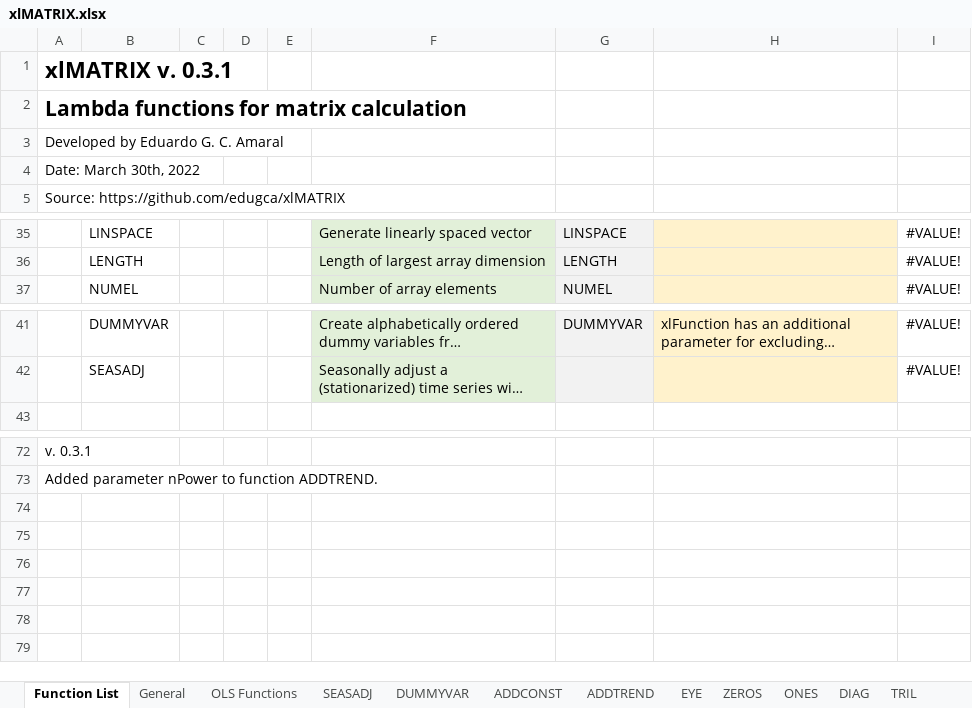
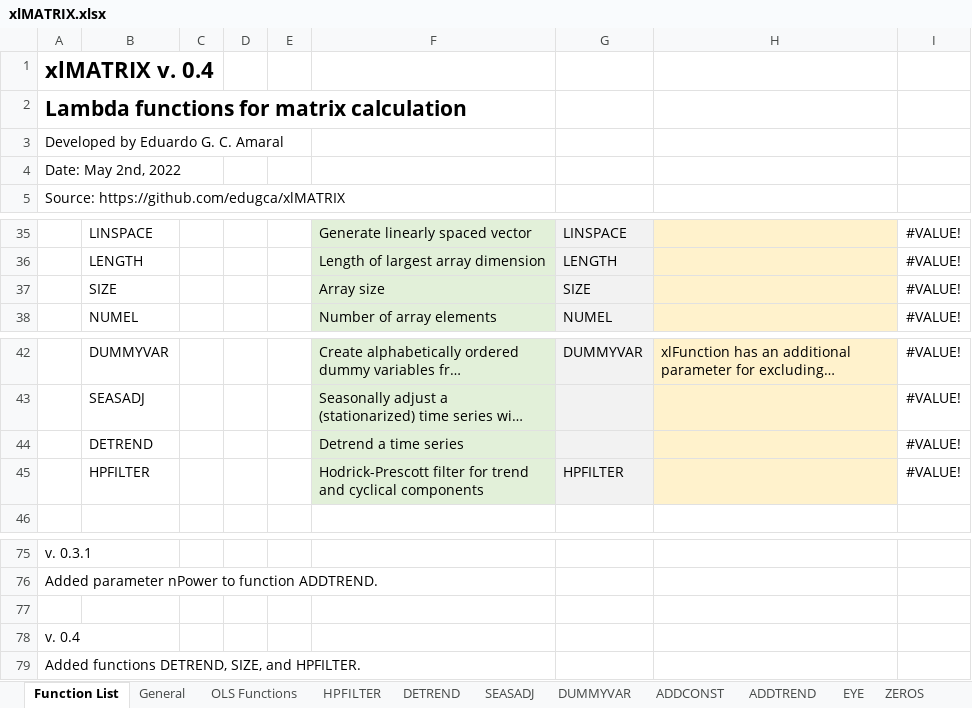
Before and after one commit to edugca/xlMATRIX, an Excel workbook: xlMATRIX.xlsx, sheet Function List, drawn as a sheet; only a part is shown, gaps mark what is left out; long unchanged cells end in …; values as stored, in another font and other column widths than the file's, no borders; the diff names each change by its address in the sheet, - before the commit and + after, or states it on an @@ line.

```diff
--- a/xlMATRIX.xlsx (sheet Function List)
+++ b/xlMATRIX.xlsx (sheet Function List)
+sheet tab: HPFILTER
+sheet tab: DETREND
-A1: xlMATRIX v. 0.3.1
+A1: xlMATRIX v. 0.4
-A4: Date: March 30th, 2022
+A4: Date: May 2nd, 2022
+row 37:  | SIZE |  |  |  | Array size | SIZE |  | #VALUE!
+row 44:  | DETREND |  |  |  | Detrend a time series |  |  | #VALUE!
+row 45:  | HPFILTER |  |  |  | Hodrick-Prescott filter for trend and cyclical components | HPFILTER |  | #VALUE!
+row 77: (empty)
+row 78: v. 0.4
+row 79: Added functions DETREND, SIZE, and HPFILTER.
```
Also changed, not shown: sheet OLS Functions, sheet General, other sheet tabs, formulas that keep their value, charts or pictures, 3 other files.
